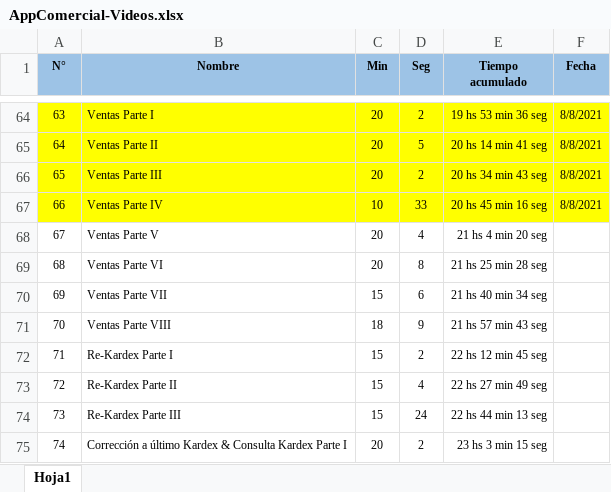
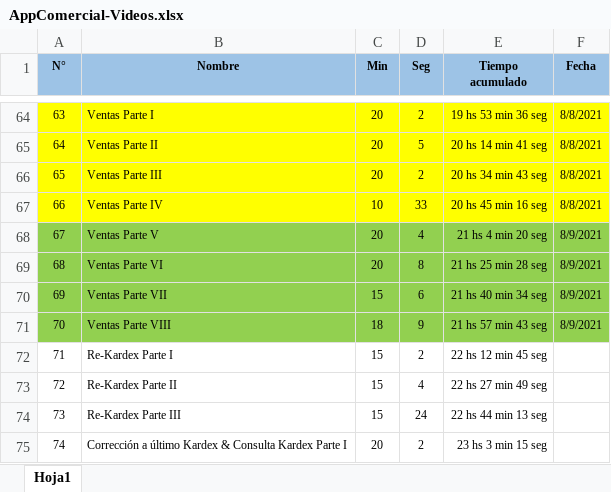
Before and after one commit to LuisPulenta/AppComercial, an Excel workbook: AppComercial-Videos.xlsx, sheet Hoja1, drawn as a sheet; only a part is shown, gaps mark what is left out; values as stored, in another font and other column widths than the file's, no borders; the diff names each change by its address in the sheet, - before the commit and + after, or states it on an @@ line.

Commit message:
VIdeo 70 Ok

```diff
--- a/AppComercial-Videos.xlsx (sheet Hoja1)
+++ b/AppComercial-Videos.xlsx (sheet Hoja1)
-A68:F71 fill: none
+A68:F71 fill: #92D050
-F68:F71 (Fecha): (empty)
+F68:F71 (Fecha): 8/9/2021
```
Also changed, not shown: 13 other files.
